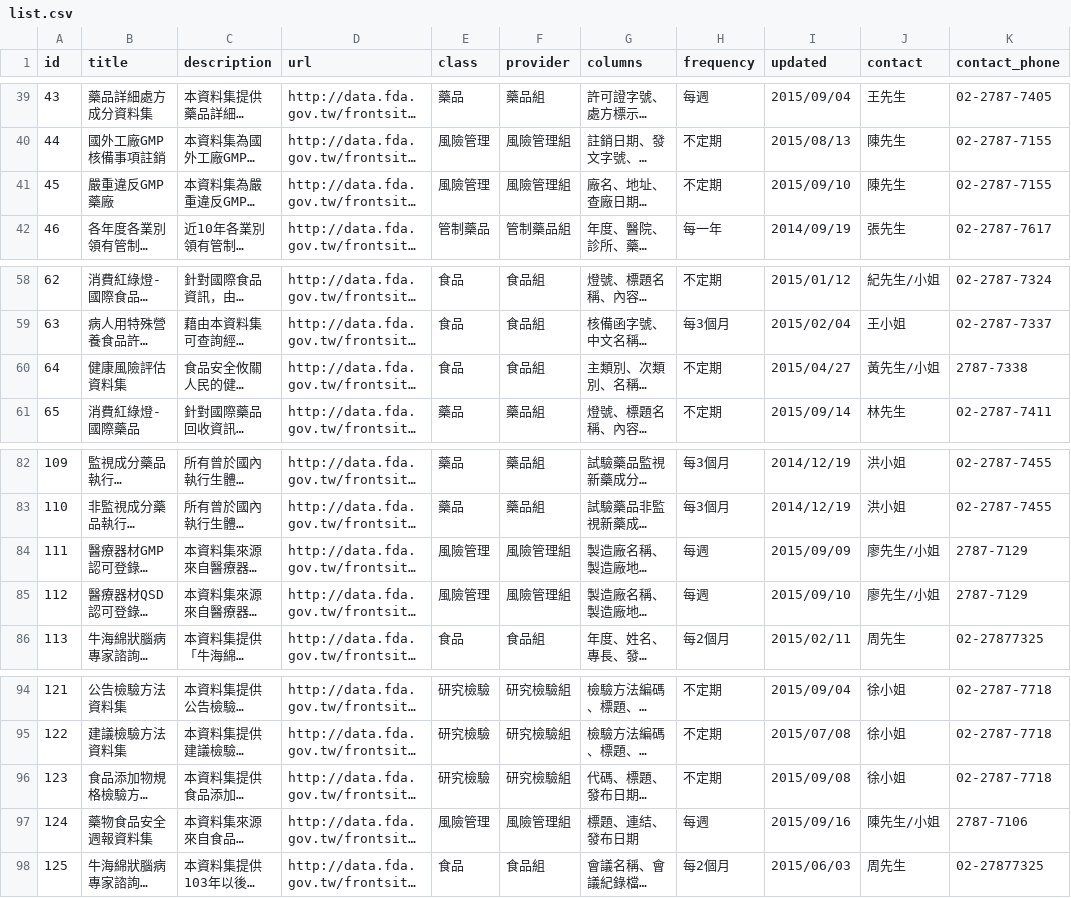
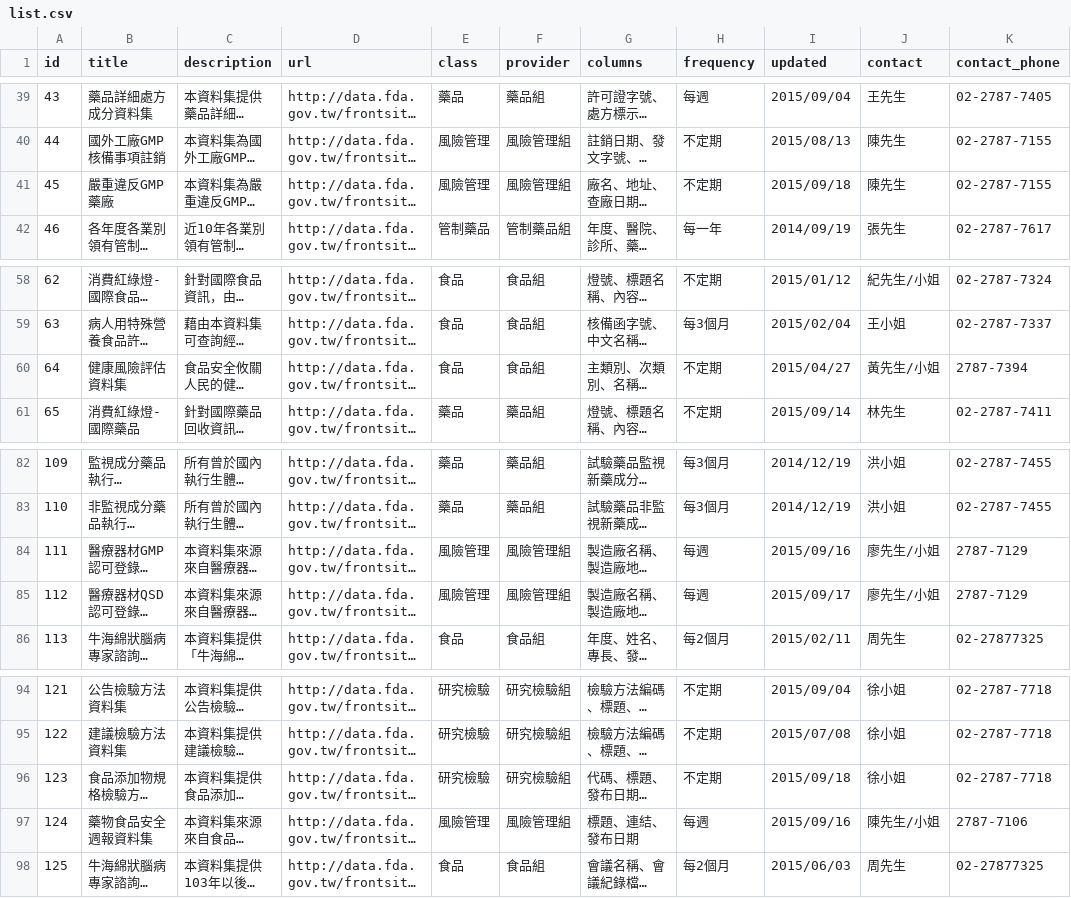
Before and after one commit to kiang/data.fda.gov.tw-list, a CSV file: list.csv, drawn as a sheet; only a part is shown, gaps mark what is left out; long unchanged cells end in …; the diff names each change by its address in the sheet, - before the commit and + after, or states it on an @@ line.

```diff
--- a/list.csv
+++ b/list.csv
-I41 (updated): 2015/09/10
+I41 (updated): 2015/09/18
-K60 (contact_phone): 2787-7338
+K60 (contact_phone): 2787-7394
-I84 (updated): 2015/09/09
+I84 (updated): 2015/09/16
-I85 (updated): 2015/09/10
+I85 (updated): 2015/09/17
-I96 (updated): 2015/09/08
+I96 (updated): 2015/09/18
```
Also changed, not shown: dataset/111.csv, dataset/123.csv, 2 other files.
